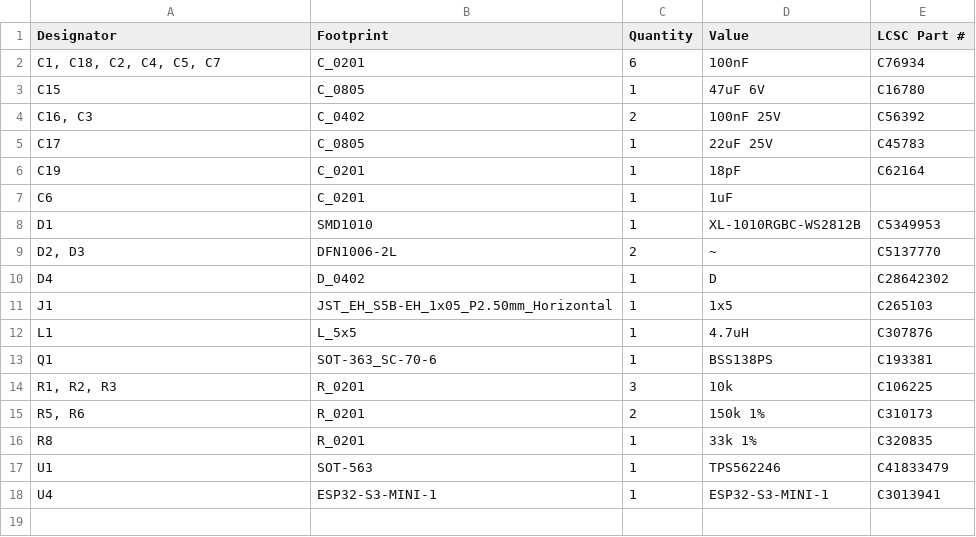
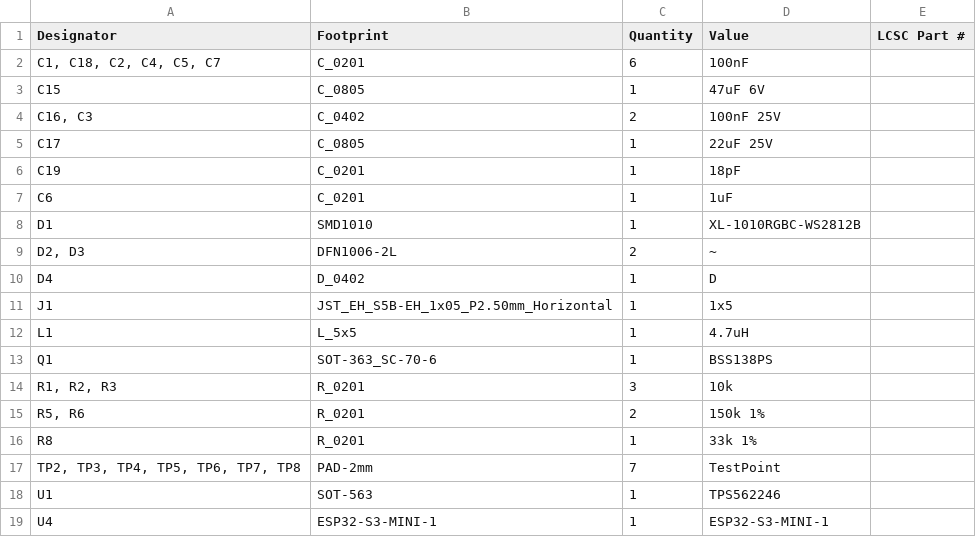
Before and after one commit to revk/ESP32-Faikin, a CSV file: PCB/Faikin/production/bom.csv, drawn as a sheet.

```diff
--- a/PCB/Faikin/production/bom.csv
+++ b/PCB/Faikin/production/bom.csv
@@ -1,18 +1,19 @@
 Designator,Footprint,Quantity,Value,LCSC Part #
-"C1, C18, C2, C4, C5, C7",C_0201,6,100nF,C76934
-C15,C_0805,1,47uF 6V,C16780
-"C16, C3",C_0402,2,100nF 25V,C56392
-C17,C_0805,1,22uF 25V,C45783
-C19,C_0201,1,18pF,C62164
+"C1, C18, C2, C4, C5, C7",C_0201,6,100nF,
+C15,C_0805,1,47uF 6V,
+"C16, C3",C_0402,2,100nF 25V,
+C17,C_0805,1,22uF 25V,
+C19,C_0201,1,18pF,
 C6,C_0201,1,1uF,
-D1,SMD1010,1,XL-1010RGBC-WS2812B,C5349953
-"D2, D3",DFN1006-2L,2,~,C5137770
-D4,D_0402,1,D,C28642302
-J1,JST_EH_S5B-EH_1x05_P2.50mm_Horizontal,1,1x5,C265103
-L1,L_5x5,1,4.7uH,C307876
-Q1,SOT-363_SC-70-6,1,BSS138PS,C193381
-"R1, R2, R3",R_0201,3,10k,C106225
-"R5, R6",R_0201,2,150k 1%,C310173
-R8,R_0201,1,33k 1%,C320835
-U1,SOT-563,1,TPS562246,C41833479
-U4,ESP32-S3-MINI-1,1,ESP32-S3-MINI-1,C3013941
+D1,SMD1010,1,XL-1010RGBC-WS2812B,
+"D2, D3",DFN1006-2L,2,~,
+D4,D_0402,1,D,
+J1,JST_EH_S5B-EH_1x05_P2.50mm_Horizontal,1,1x5,
+L1,L_5x5,1,4.7uH,
+Q1,SOT-363_SC-70-6,1,BSS138PS,
+"R1, R2, R3",R_0201,3,10k,
+"R5, R6",R_0201,2,150k 1%,
+R8,R_0201,1,33k 1%,
+"TP2, TP3, TP4, TP5, TP6, TP7, TP8",PAD-2mm,7,TestPoint,
+U1,SOT-563,1,TPS562246,
+U4,ESP32-S3-MINI-1,1,ESP32-S3-MINI-1,
```
Also changed, not shown: PCB/Faikin/production/positions.csv, 3 other files.
